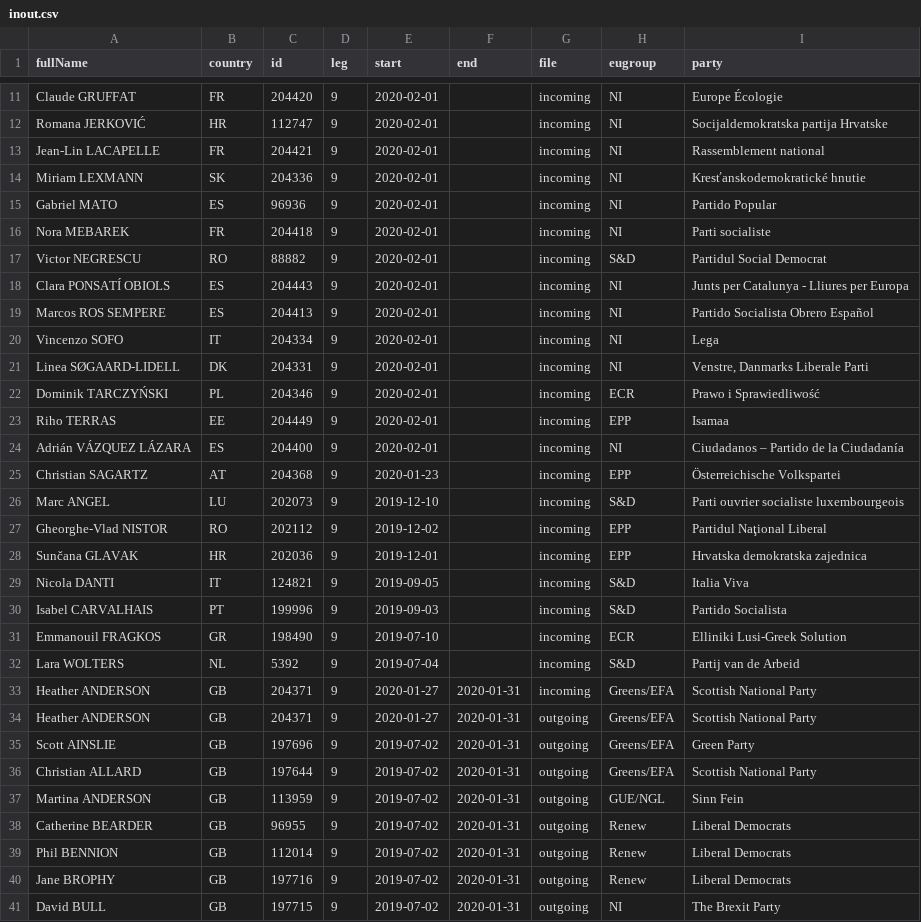
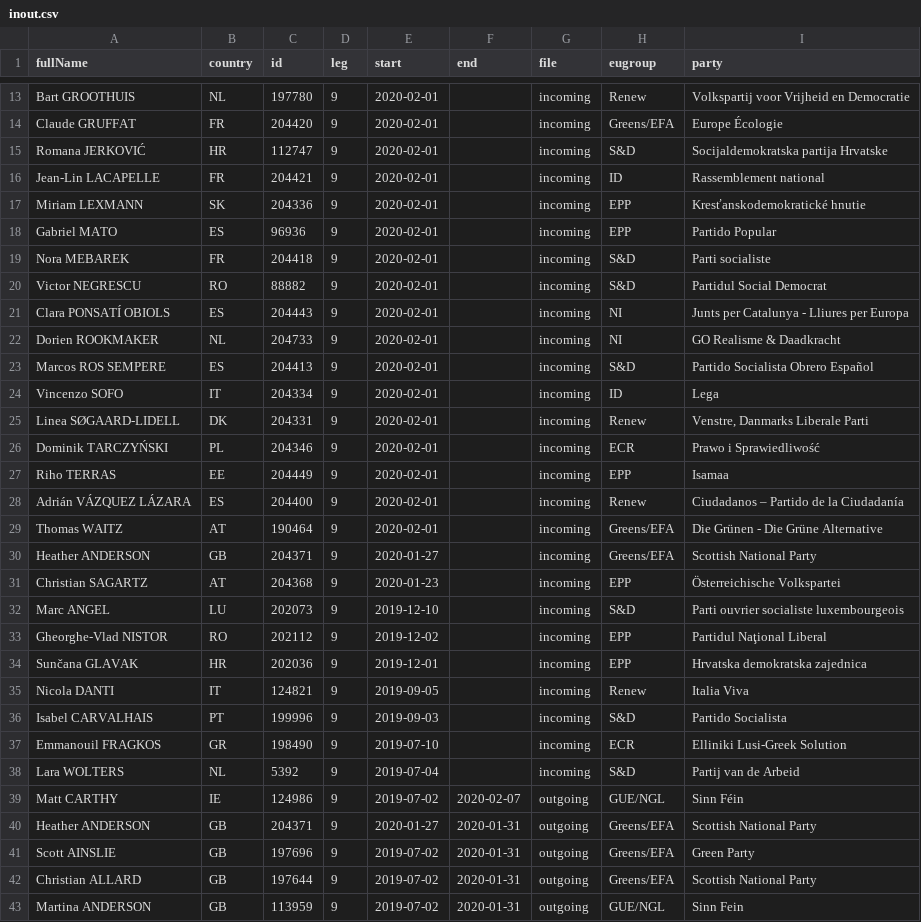
Before and after one commit to TechToThePeople/mep, a CSV file: data/inout.csv, drawn as a sheet; only a part is shown, gaps mark what is left out; the shorter side is filled out with more unchanged rows; removed rows and columns are numbered as before the commit, all else as after; the diff covers the shown part only; the diff names each change by its address in the sheet, - before the commit and + after, or states it on an @@ line.

```diff
--- a/data/inout.csv
+++ b/data/inout.csv
+row 13: Bart GROOTHUIS | NL | 197780 | 9 | 2020-02-01 |  | incoming | Renew | Volkspartij voor Vrijheid en Democratie
-H14 (eugroup): NI
+H14 (eugroup): Greens/EFA
-H15 (eugroup): NI
+H15 (eugroup): S&D
-H16 (eugroup): NI
+H16 (eugroup): ID
-H17:H18 (eugroup): NI
+H17:H18 (eugroup): EPP
-H19 (eugroup): NI
+H19 (eugroup): S&D
+row 22: Dorien ROOKMAKER | NL | 204733 | 9 | 2020-02-01 |  | incoming | NI | GO Realisme & Daadkracht
-H23 (eugroup): NI
+H23 (eugroup): S&D
-H24 (eugroup): NI
+H24 (eugroup): ID
-H25 (eugroup): NI
+H25 (eugroup): Renew
-H28 (eugroup): NI
+H28 (eugroup): Renew
+row 29: Thomas WAITZ | AT | 190464 | 9 | 2020-02-01 |  | incoming | Greens/EFA | Die Grünen - Die Grüne Alternative
+row 30: Heather ANDERSON | GB | 204371 | 9 | 2020-01-27 |  | incoming | Greens/EFA | Scottish National Party
-H35 (eugroup): S&D
+H35 (eugroup): Renew
-row 33: Heather ANDERSON | GB | 204371 | 9 | 2020-01-27 | 2020-01-31 | incoming | Greens/EFA | Scottish National Party
+row 39: Matt CARTHY | IE | 124986 | 9 | 2019-07-02 | 2020-02-07 | outgoing | GUE/NGL | Sinn Féin
```
Also changed, not shown: 3 added rows and 8 edited cells elsewhere in this file, data/meps.csv, 9 other files.
